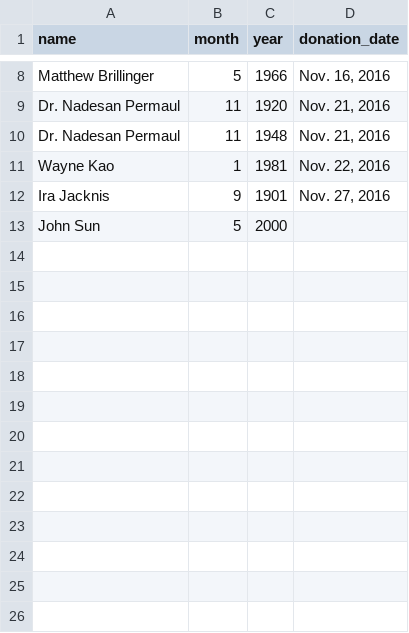
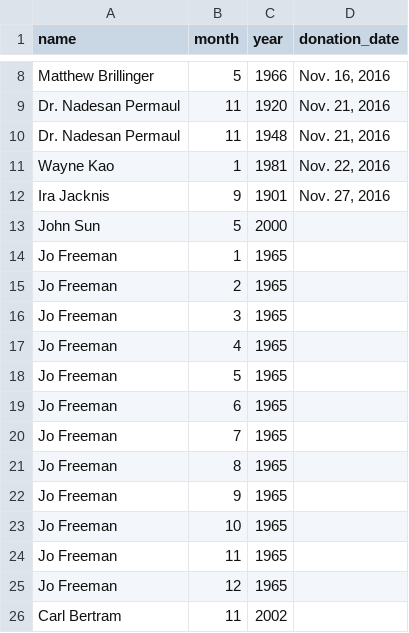
Before and after one commit to dailycal-projects/archive, a CSV file: sponsors.csv, drawn as a sheet; only a part is shown, gaps mark what is left out.

```diff
--- a/sponsors.csv
+++ b/sponsors.csv
@@ -13 +13,14 @@ Ira Jacknis ,9,1901,"Nov. 27, 2016"
 John Sun,5,2000,
+Jo Freeman,1,1965,
+Jo Freeman,2,1965,
+Jo Freeman,3,1965,
+Jo Freeman,4,1965,
+Jo Freeman,5,1965,
+Jo Freeman,6,1965,
+Jo Freeman,7,1965,
+Jo Freeman,8,1965,
+Jo Freeman,9,1965,
+Jo Freeman,10,1965,
+Jo Freeman,11,1965,
+Jo Freeman,12,1965,
+Carl Bertram,11,2002
```
Also changed, not shown: 6 other files.
